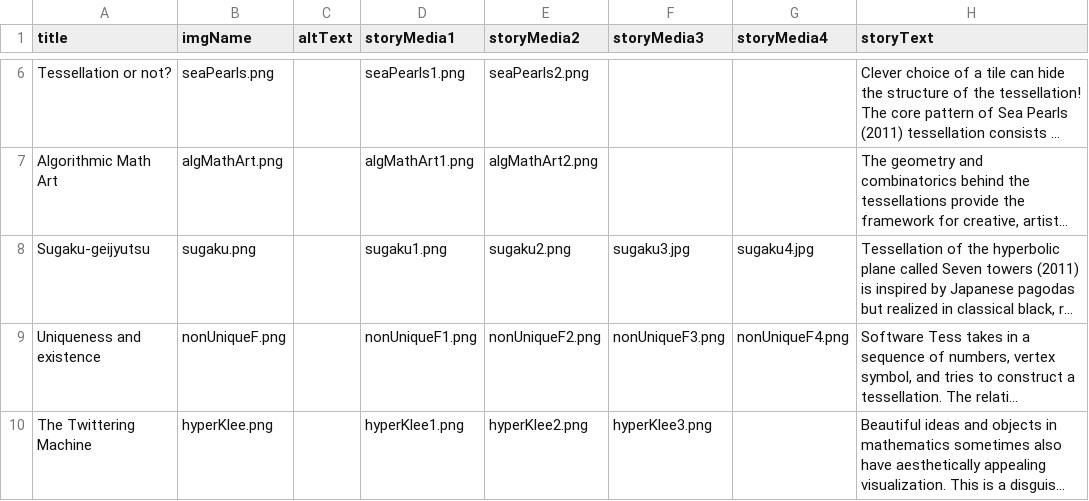
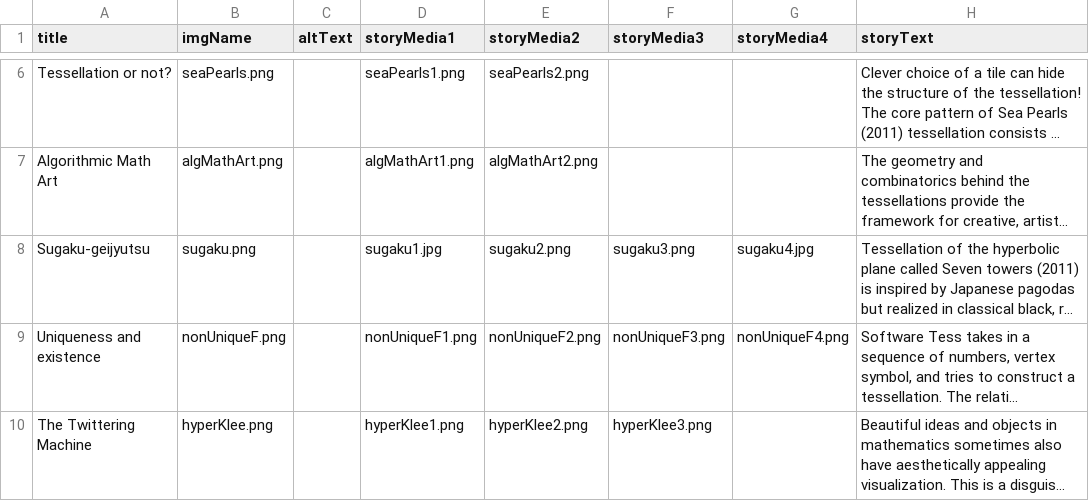
Before and after one commit to immersive-scholar/tess-celestial-dev, a CSV file: src/data.csv, drawn as a sheet; only a part is shown, gaps mark what is left out; long unchanged cells end in …; the diff names each change by its address in the sheet, - before the commit and + after, or states it on an @@ line.

Commit message:
updated csv with correct sugaku img extensions

```diff
--- a/src/data.csv
+++ b/src/data.csv
-D8 (storyMedia1): sugaku1.png
+D8 (storyMedia1): sugaku1.jpg
-F8 (storyMedia3): sugaku3.jpg
+F8 (storyMedia3): sugaku3.png
```
